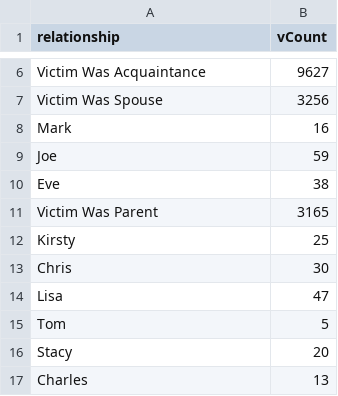
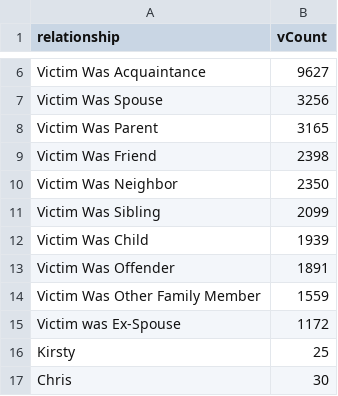
Before and after one commit to ebucknam/571, a CSV file: people.csv, drawn as a sheet; only a part is shown, gaps mark what is left out; the shorter side is filled out with more unchanged rows; removed rows and columns are numbered as before the commit, all else as after; the diff names each change by its address in the sheet, - before the commit and + after, or states it on an @@ line.

Commit message:
added up to ex-spouse

```diff
--- a/people.csv
+++ b/people.csv
-row 8: Mark | 16
-row 9: Joe | 59
-row 10: Eve | 38
+row 9: Victim Was Friend | 2398
+row 10: Victim Was Neighbor | 2350
+row 11: Victim Was Sibling | 2099
+row 12: Victim Was Child | 1939
+row 13: Victim Was Offender | 1891
+row 14: Victim Was Other Family Member | 1559
+row 15: Victim was Ex-Spouse | 1172
```
